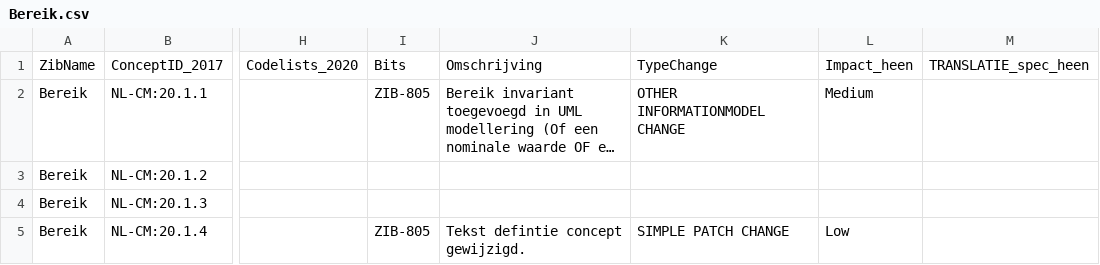
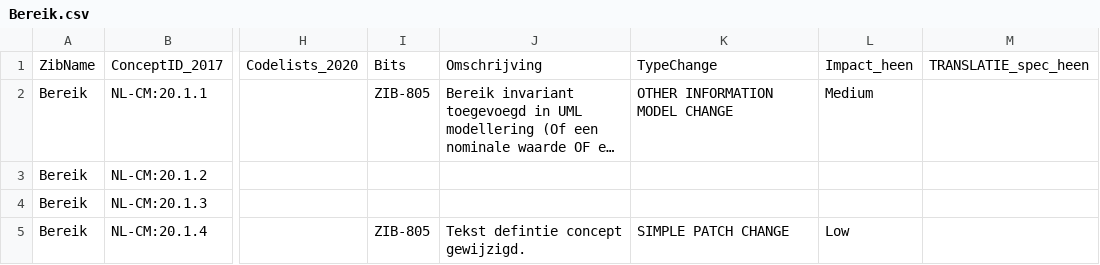
Before and after one commit to Nictiz/Zibtranslate, a CSV file: zib2017-2020/mapping/csv/Bereik.csv, drawn as a sheet; only a part is shown, gaps mark what is left out; long unchanged cells end in …; the diff names each change by its address in the sheet, - before the commit and + after, or states it on an @@ line.

```diff
--- a/zib2017-2020/mapping/csv/Bereik.csv
+++ b/zib2017-2020/mapping/csv/Bereik.csv
-K2: OTHER INFORMATIONMODEL CHANGE
+K2: OTHER INFORMATION MODEL CHANGE
```
Also changed, not shown: zib2017-2020/mapping/csv/Brandwond.csv, 8 other files.
